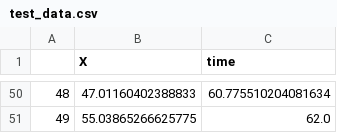
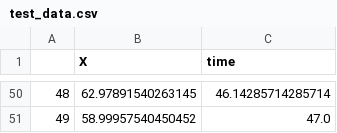
Before and after one commit to biocircuits/bioscrape, a CSV file: examples/test_data.csv, drawn as a sheet; only a part is shown, gaps mark what is left out; the diff covers the shown part only.

Commit message:
Fixed conflicts in example notebooks

```diff
--- a/examples/test_data.csv
+++ b/examples/test_data.csv
@@ -50,2 +50,2 @@
-48	47.01160402388833	60.775510204081634
-49	55.03865266625775	62.0
+48	62.97891540263145	46.14285714285714
+49	58.99957540450452	47.0
```
Also changed, not shown: 96 edited cells elsewhere in this file, 7 other files.
